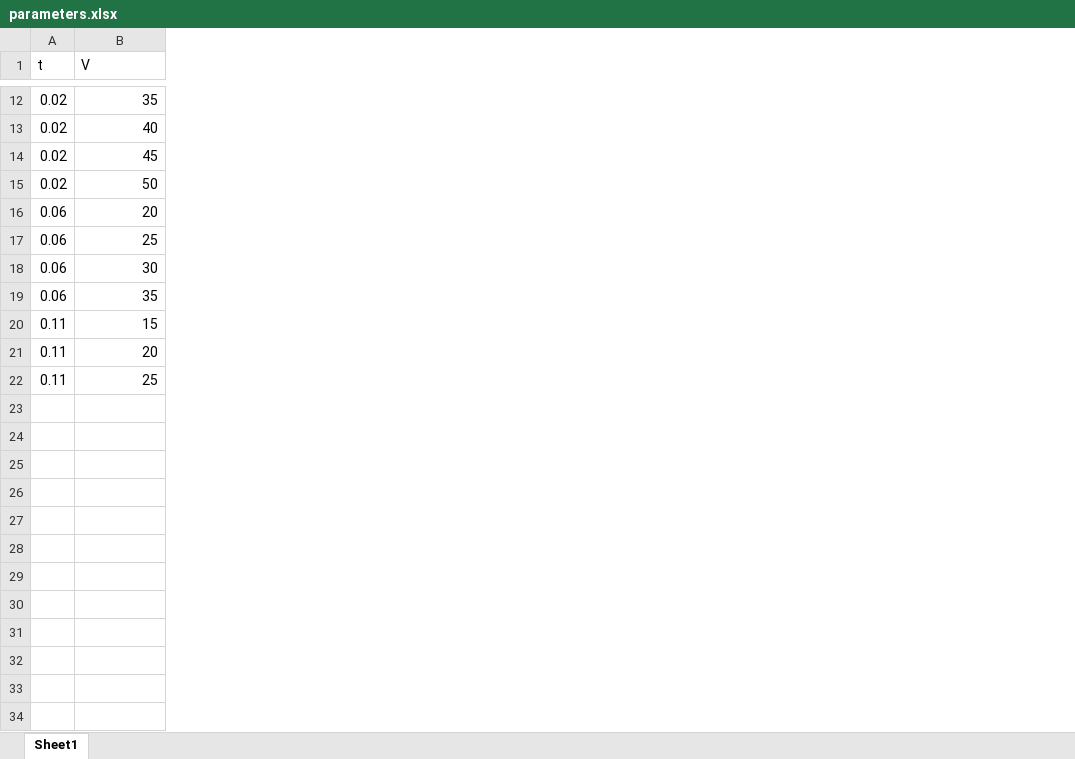
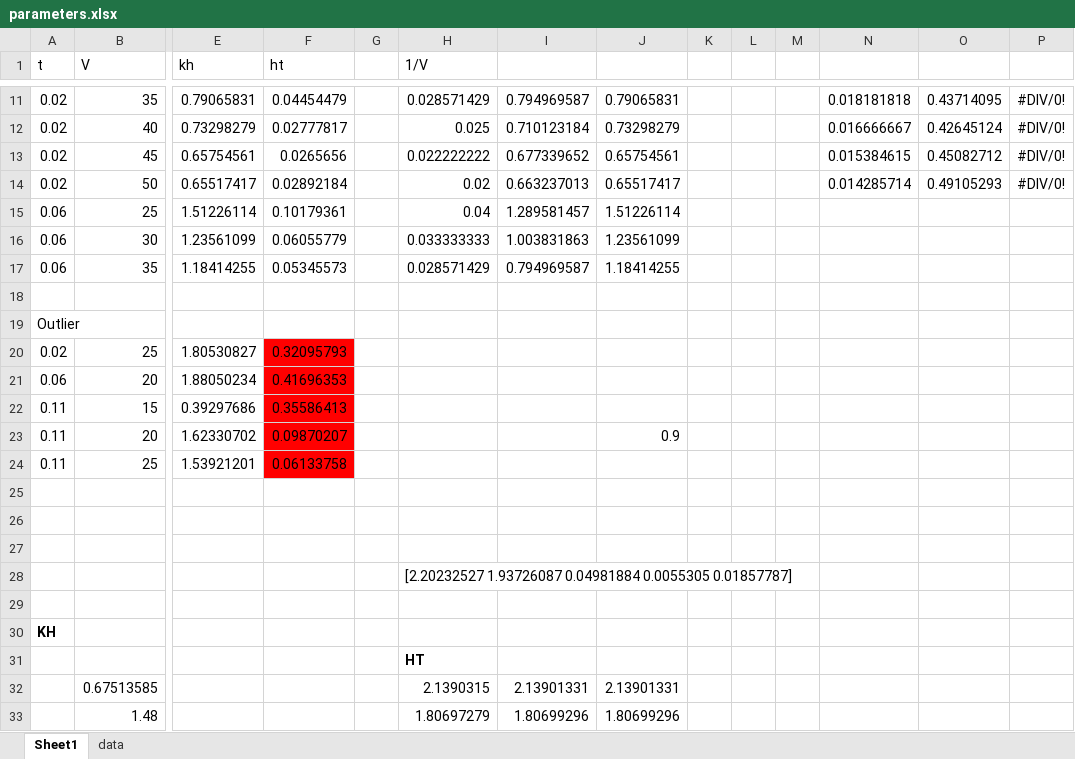
Before and after one commit to 100sjun/repos_python, an Excel workbook: Project/Electrified Reactor/parameters.xlsx, sheet Sheet1, drawn as a sheet; only a part is shown, gaps mark what is left out; values as stored, in another font and other column widths than the file's, no borders; charts and pictures not drawn; rows hold the shown columns only; the diff covers the shown part only; the diff names each change by its address in the sheet, - before the commit and + after, or states it on an @@ line.

Commit message:
parameter optimization complete

```diff
--- a/Project/Electrified Reactor/parameters.xlsx (sheet Sheet1)
+++ b/Project/Electrified Reactor/parameters.xlsx (sheet Sheet1)
+sheet tab: data
+column E (kh), rows 11-17: 0.79065831 | 0.73298279 | 0.65754561 | 0.65517417 | 1.51226114 | 1.23561099 | 1.18414255; rows 22-24: 0.39297686 | 1.62330702 | 1.53921201
+column F (ht), rows 11-17: 0.04454479 | 0.02777817 | 0.0265656 | 0.02892184 | 0.10179361 | 0.06055779 | 0.05345573; rows 22-24: 0.35586413 | 0.09870207 | 0.06133758
+column G, empty
+column H (1/V), rows 11-17: 0.028571429 | 0.025 | 0.022222222 | 0.02 | 0.04 | 0.033333333 | 0.028571429
+column I, rows 11-17: 0.794969587 | 0.710123184 | 0.677339652 | 0.663237013 | 1.289581457 | 1.003831863 | 0.794969587
+column J, rows 11-17: 0.79065831 | 0.73298279 | 0.65754561 | 0.65517417 | 1.51226114 | 1.23561099 | 1.18414255; row 23: 0.9
+column K, empty
+column L, empty
+column M, empty
+column N, rows 11-14: 0.018181818 | 0.016666667 | 0.015384615 | 0.014285714
+column O, rows 11-14: 0.43714095 | 0.42645124 | 0.45082712 | 0.49105293
+column P, rows 11-14: all #DIV/0!
+row 18: (empty)
+row 19: Outlier
@@ row 10 moved to row 20: 0.02 @@
@@ row 16 moved to row 21: 0.06 @@
+row 25: (empty)
+row 26: (empty)
+row 27: (empty)
+row 28:  |  |  |  |  | [2.20232527 1.93726087 0.04981884 0.0055305 0.01857787]
+row 29: (empty)
+row 30: KH
+row 31:  |  |  |  |  | HT
+row 32:  | 0.67513585 |  |  |  | 2.1390315 | 2.13901331 | 2.13901331
+row 33:  | 1.48 |  |  |  | 1.80697279 | 1.80699296 | 1.80699296
```
Also changed, not shown: 58 added rows elsewhere in this sheet, charts or pictures, 8 other files.
